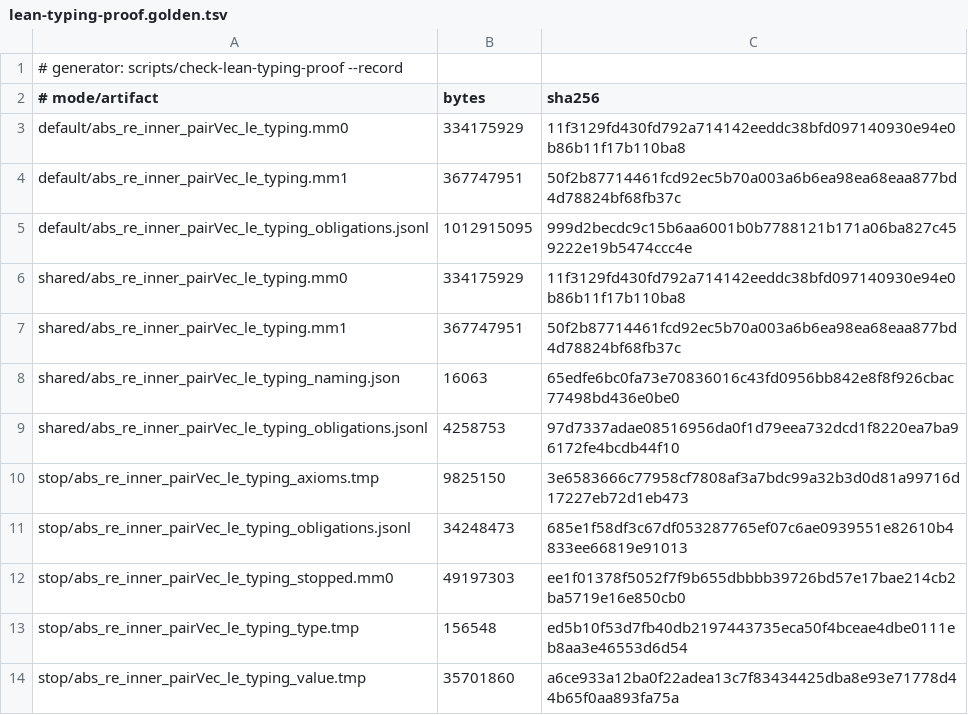
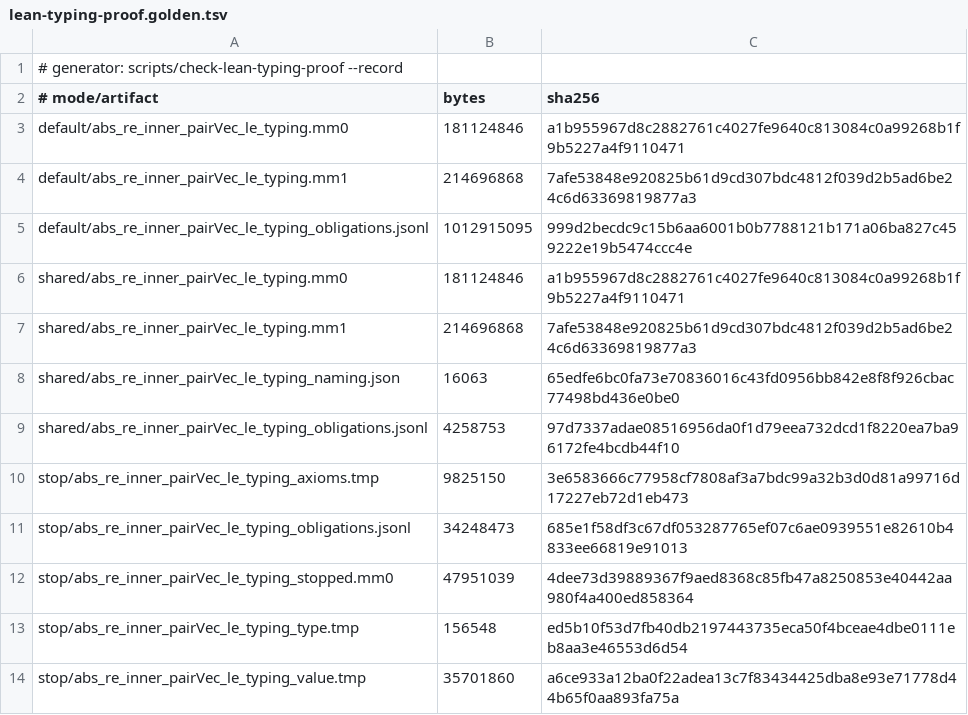
Before and after one commit to leonardopedro/australVM, a TSV file: scripts/lean-typing-proof.golden.tsv, drawn as a sheet.

```diff
--- a/scripts/lean-typing-proof.golden.tsv
+++ b/scripts/lean-typing-proof.golden.tsv
@@ -2,7 +2,7 @@
 # mode/artifact	bytes	sha256
-default/abs_re_inner_pairVec_le_typing.mm0	334175929	11f3129fd430fd792a714142eeddc38bfd097140930e94e0b86b11f17b110ba8
-default/abs_re_inner_pairVec_le_typing.mm1	367747951	50f2b87714461fcd92ec5b70a003a6b6ea98ea68eaa877bd4d78824bf68fb37c
+default/abs_re_inner_pairVec_le_typing.mm0	181124846	a1b955967d8c2882761c4027fe9640c813084c0a99268b1f9b5227a4f9110471
+default/abs_re_inner_pairVec_le_typing.mm1	214696868	7afe53848e920825b61d9cd307bdc4812f039d2b5ad6be24c6d63369819877a3
 default/abs_re_inner_pairVec_le_typing_obligations.jsonl	1012915095	999d2becdc9c15b6aa6001b0b7788121b171a06ba827c459222e19b5474ccc4e
-shared/abs_re_inner_pairVec_le_typing.mm0	334175929	11f3129fd430fd792a714142eeddc38bfd097140930e94e0b86b11f17b110ba8
-shared/abs_re_inner_pairVec_le_typing.mm1	367747951	50f2b87714461fcd92ec5b70a003a6b6ea98ea68eaa877bd4d78824bf68fb37c
+shared/abs_re_inner_pairVec_le_typing.mm0	181124846	a1b955967d8c2882761c4027fe9640c813084c0a99268b1f9b5227a4f9110471
+shared/abs_re_inner_pairVec_le_typing.mm1	214696868	7afe53848e920825b61d9cd307bdc4812f039d2b5ad6be24c6d63369819877a3
 shared/abs_re_inner_pairVec_le_typing_naming.json	16063	65edfe6bc0fa73e70836016c43fd0956bb842e8f8f926cbac77498bd436e0be0
@@ -11,3 +11,3 @@ stop/abs_re_inner_pairVec_le_typing_axioms.tmp	9825150	3e6583666c77958cf7808af3a
 stop/abs_re_inner_pairVec_le_typing_obligations.jsonl	34248473	685e1f58df3c67df053287765ef07c6ae0939551e82610b4833ee66819e91013
-stop/abs_re_inner_pairVec_le_typing_stopped.mm0	49197303	ee1f01378f5052f7f9b655dbbbb39726bd57e17bae214cb2ba5719e16e850cb0
+stop/abs_re_inner_pairVec_le_typing_stopped.mm0	47951039	4dee73d39889367f9aed8368c85fb47a8250853e40442aa980f4a400ed858364
 stop/abs_re_inner_pairVec_le_typing_type.tmp	156548	ed5b10f53d7fb40db2197443735eca50f4bceae4dbe0111eb8aa3e46553d6d54
```
Also changed, not shown: 4 other files.
